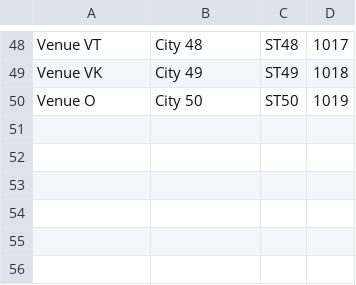
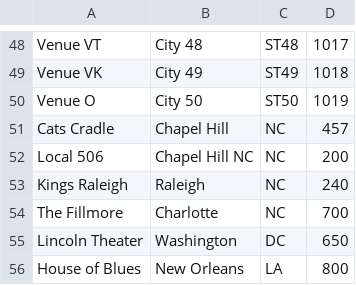
Before and after one commit to jh82/Turguide-Personal-Version-, a CSV file: fakevenues.csv, drawn as a sheet; only a part is shown, gaps mark what is left out.

```diff
--- a/fakevenues.csv
+++ b/fakevenues.csv
@@ -50 +50,7 @@ Venue VK,City 49,ST49,1018
 Venue O,City 50,ST50,1019
+Cats Cradle,Chapel Hill,NC,457
+Local 506,Chapel Hill NC,NC,200
+Kings Raleigh,Raleigh,NC,240
+The Fillmore,Charlotte,NC,700
+Lincoln Theater,Washington,DC,650
+House of Blues,New Orleans,LA,800
```
Also changed, not shown: fakebands.csv, fakeevents.csv.
